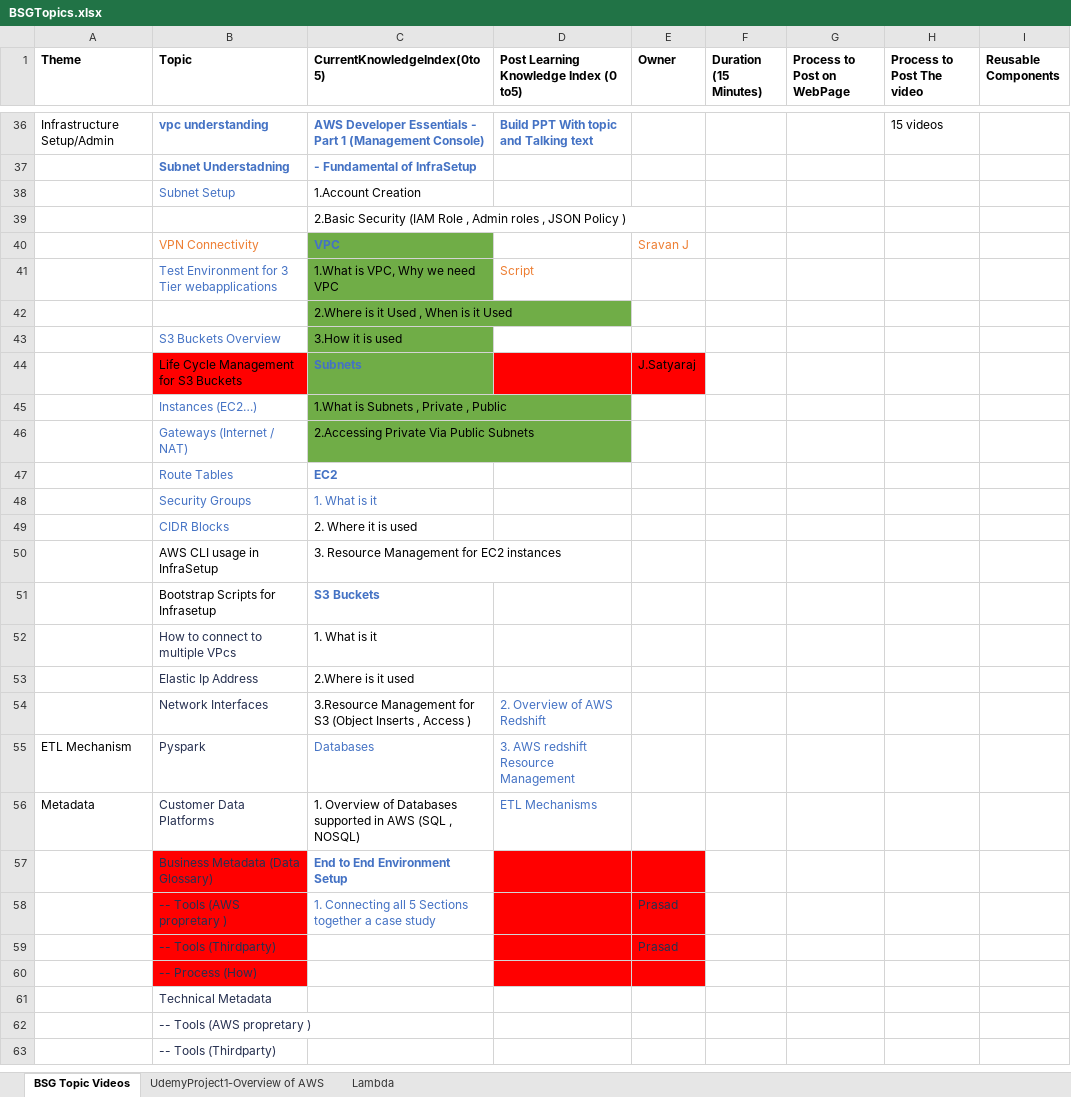
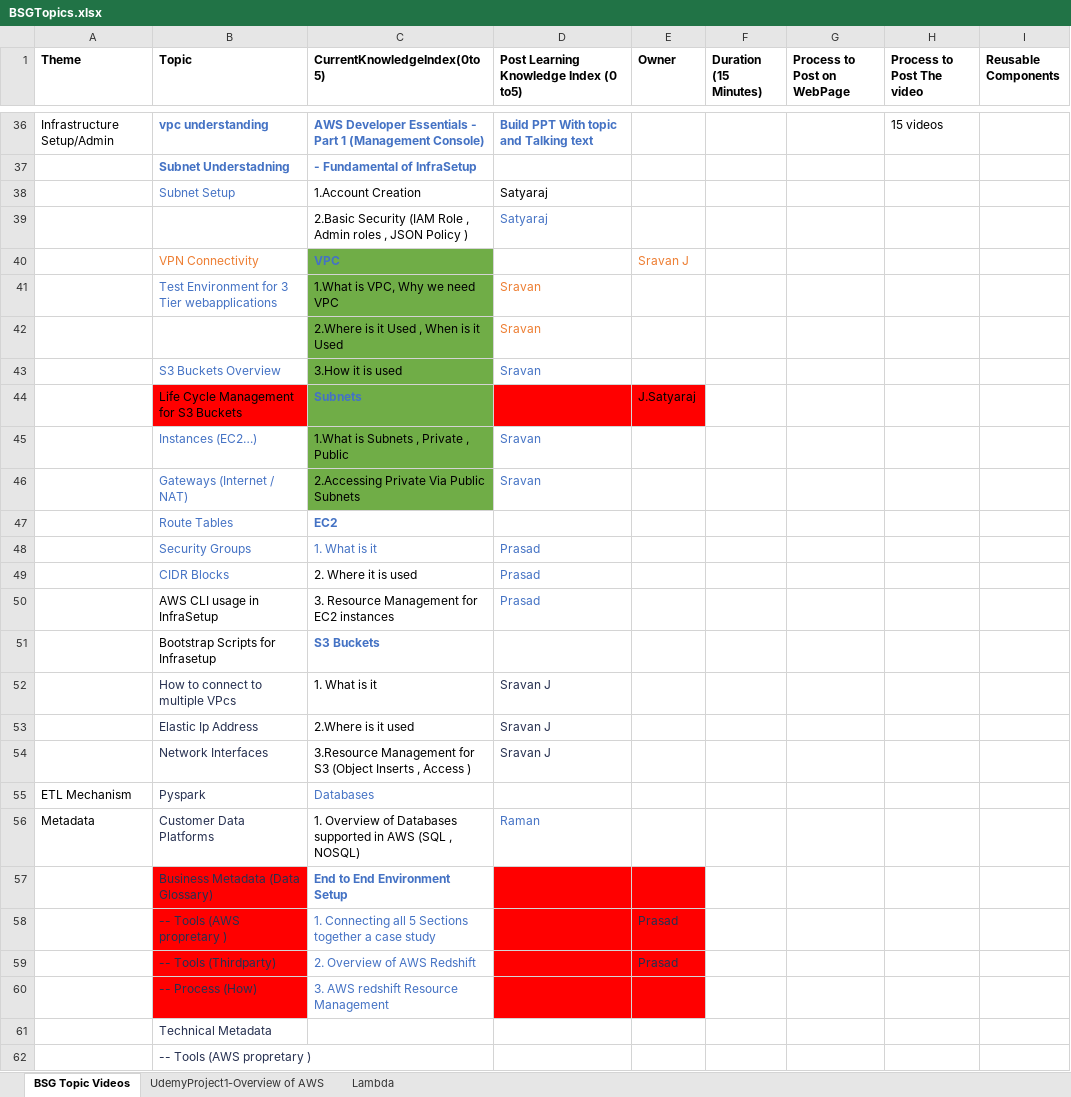
Before and after one commit to BigStudyGroup/BigStudyGroup, an Excel workbook: BSGTopics.xlsx, sheet BSG Topic Videos, drawn as a sheet; only a part is shown, gaps mark what is left out; the shorter side is filled out with more unchanged rows; values as stored, in another font and other column widths than the file's, no borders; the diff names each change by its address in the sheet, - before the commit and + after, or states it on an @@ line.

Commit message:
Changes to BSG

```diff
--- a/BSGTopics.xlsx (sheet BSG Topic Videos)
+++ b/BSGTopics.xlsx (sheet BSG Topic Videos)
-D38:D39: (empty)
+D38:D39: Satyaraj
-D41: Script
+D41: Sravan
-D42:D43: (empty)
+D42:D43: Sravan
-D45:D46: (empty)
+D45:D46: Sravan
-D48:D50: (empty)
+D48:D50: Prasad
-D52:D53: (empty)
+D52:D53: Sravan J
-D54: 2. Overview of AWS Redshift
+D54: Sravan J
-D54 text colour: #4472C4
+D54 text colour: #263050
-D55: 3. AWS redshift Resource Management
+D55: (empty)
-D56: ETL Mechanisms
+D56: Raman
-C59 (CurrentKnowledgeIndex(0to5)): (empty)
+C59 (CurrentKnowledgeIndex(0to5)): 2. Overview of AWS Redshift
-C60 (CurrentKnowledgeIndex(0to5)): (empty)
+C60 (CurrentKnowledgeIndex(0to5)): 3. AWS redshift Resource Management
```
